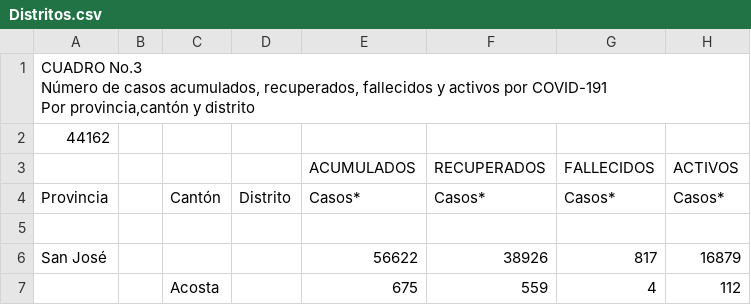
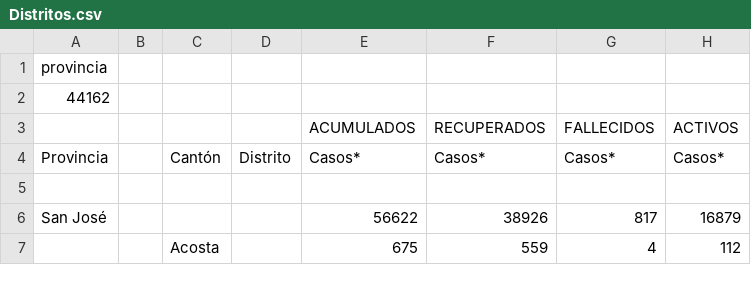
Before and after one commit to Kevinchaes/Estado-del-Covid-Costa-Rica, a CSV file: datos/Distritos.csv, drawn as a sheet; only a part is shown.

Commit message:
primer commint

```diff
--- a/datos/Distritos.csv
+++ b/datos/Distritos.csv
@@ -1,4 +1,2 @@
-"CUADRO No.3
-Número de casos acumulados, recuperados, fallecidos y activos por COVID-191
-Por provincia,cantón y distrito",,,,,,,
+provincia,,,,,,,
 44162,,,,,,,
```
